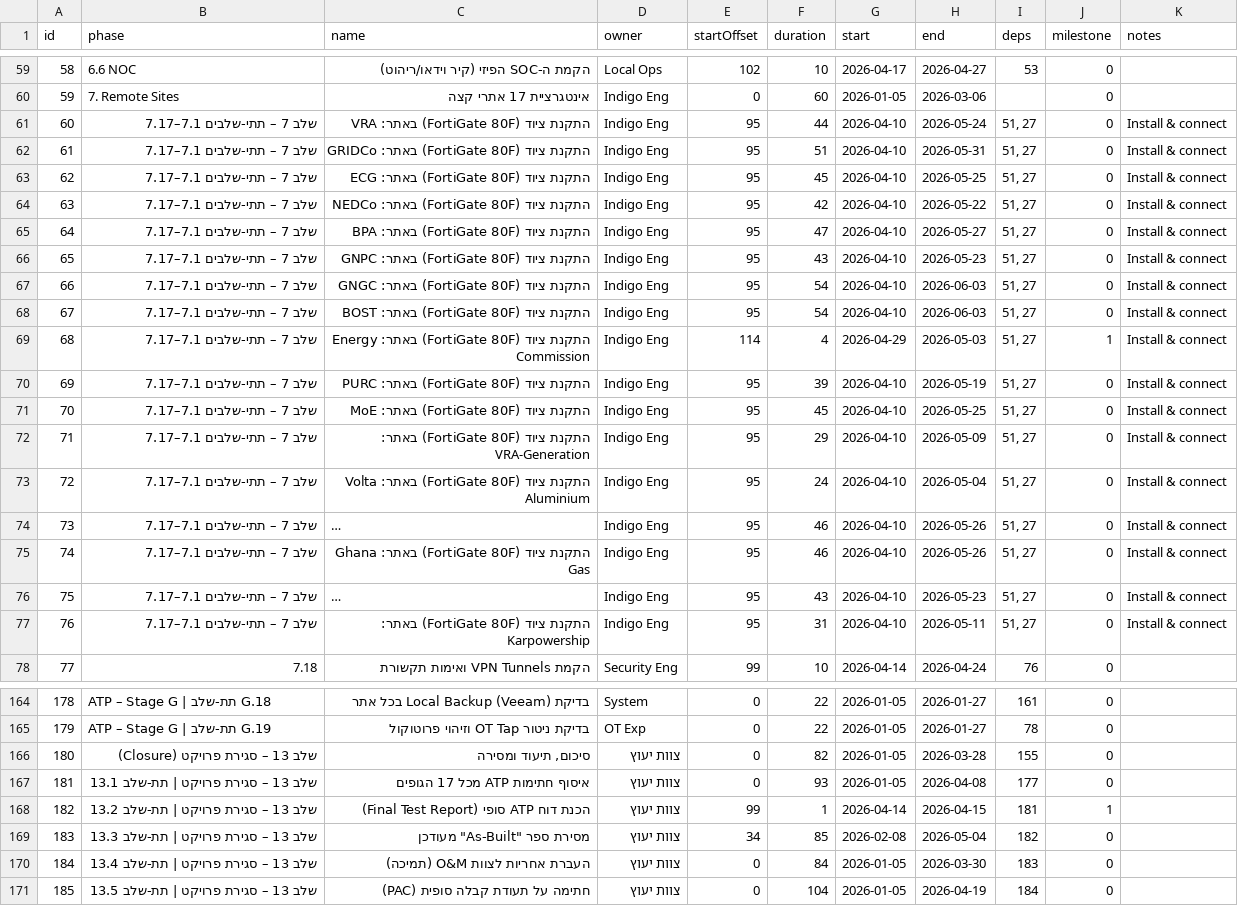
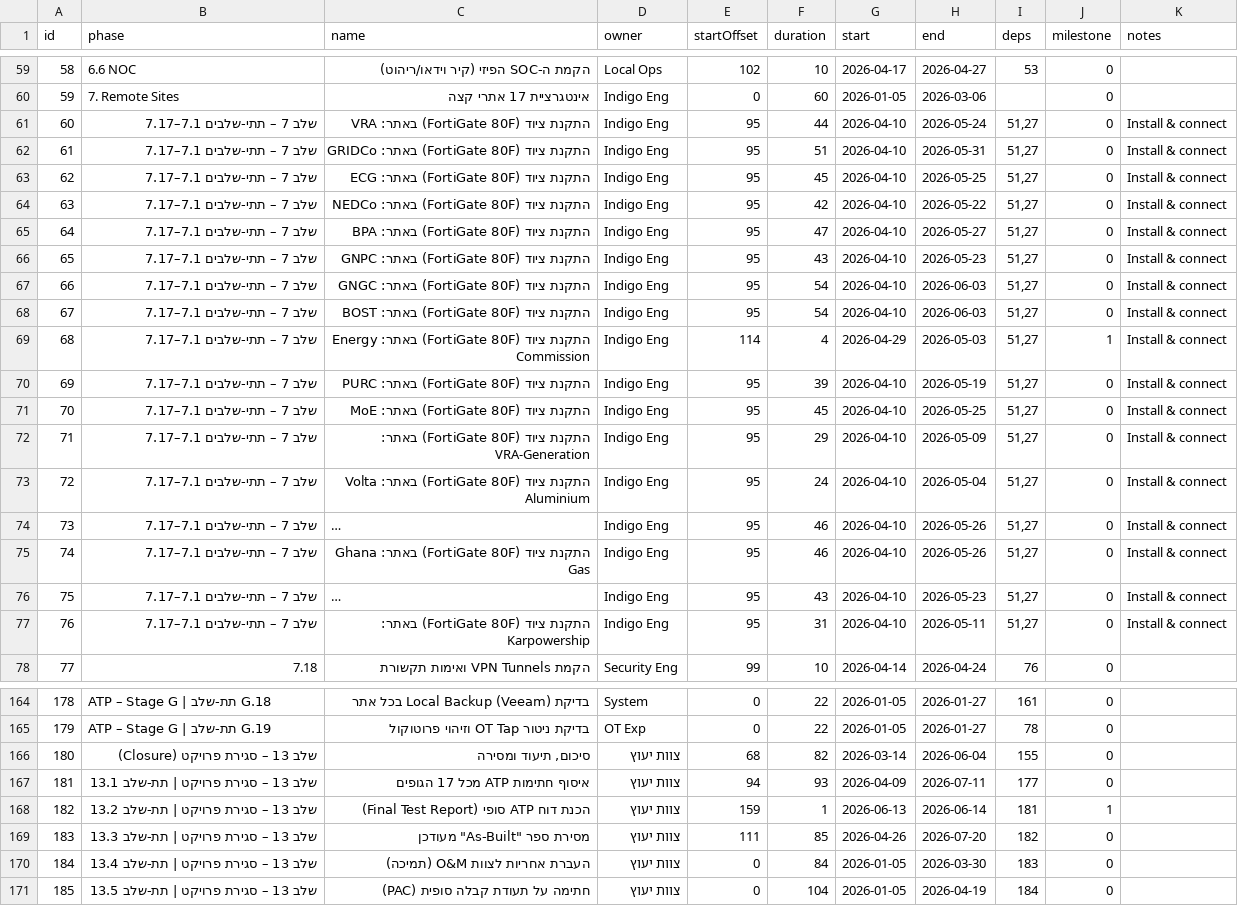
Before and after one commit to Amird1976/GANA_PM, a CSV file: tasks.csv, drawn as a sheet; only a part is shown, gaps mark what is left out; long unchanged cells end in …; the diff names each change by its address in the sheet, - before the commit and + after, or states it on an @@ line.

Commit message:
Update tasks.csv via Gantt v23 (2025-12-28T05:59:45.262Z)

```diff
--- a/tasks.csv
+++ b/tasks.csv
-I61:I77 (deps): 51, 27
+I61:I77 (deps): 51,27
-E166 (startOffset): 0
+E166 (startOffset): 68
-G166 (start): 2026-01-05
+G166 (start): 2026-03-14
-H166 (end): 2026-03-28
+H166 (end): 2026-06-04
-E167 (startOffset): 0
+E167 (startOffset): 94
-G167 (start): 2026-01-05
+G167 (start): 2026-04-09
-H167 (end): 2026-04-08
+H167 (end): 2026-07-11
-E168 (startOffset): 99
+E168 (startOffset): 159
-G168 (start): 2026-04-14
+G168 (start): 2026-06-13
-H168 (end): 2026-04-15
+H168 (end): 2026-06-14
-E169 (startOffset): 34
+E169 (startOffset): 111
-G169 (start): 2026-02-08
+G169 (start): 2026-04-26
-H169 (end): 2026-05-04
+H169 (end): 2026-07-20
```
